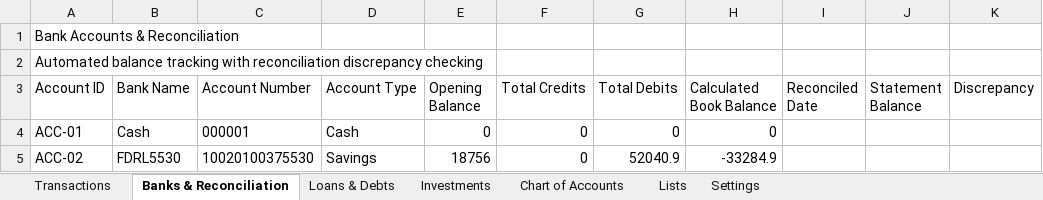
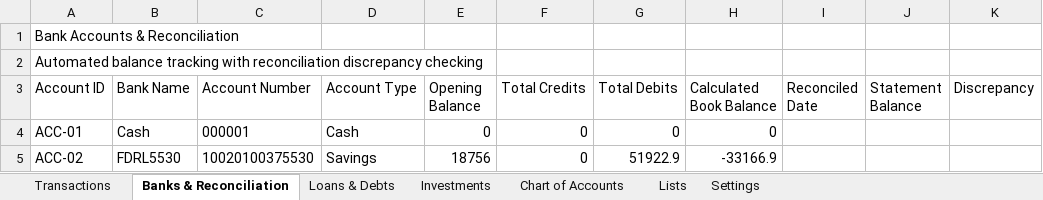
Before and after one commit to SanjoPoly/MyLedger, an Excel workbook: my-money.xlsx, sheet Banks & Reconciliation, drawn as a sheet; only a part is shown; values as stored, in another font and other column widths than the file's, no borders; the diff names each change by its address in the sheet, - before the commit and + after, or states it on an @@ line.

```diff
--- a/my-money.xlsx (sheet Banks & Reconciliation)
+++ b/my-money.xlsx (sheet Banks & Reconciliation)
-G5 (Total Debits): 52040.9
+G5 (Total Debits): 51922.9
-H5 (Calculated Book Balance): -33284.9
+H5 (Calculated Book Balance): -33166.9
```
Also changed, not shown: sheet Transactions.
